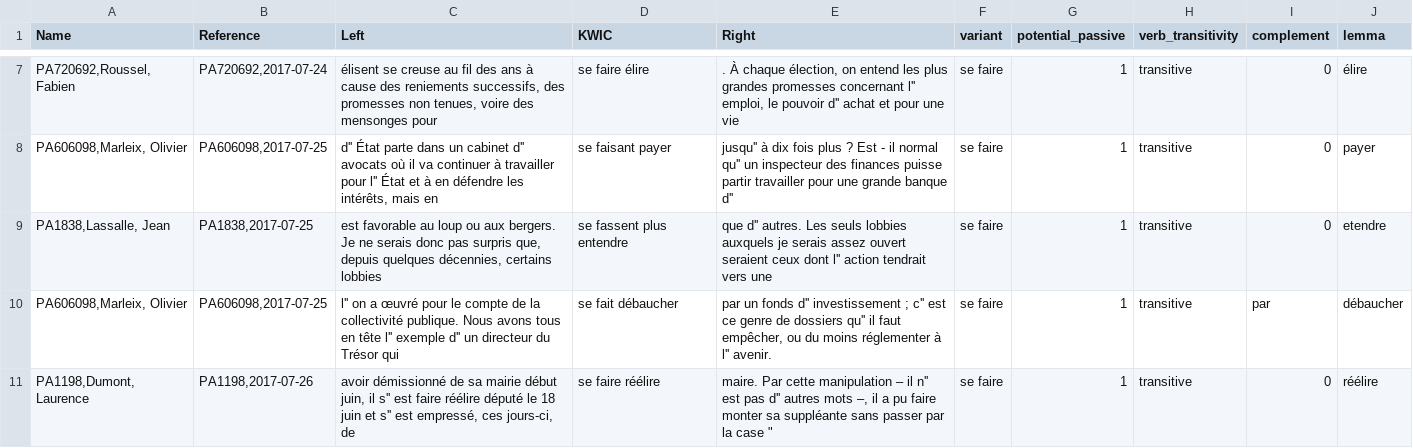
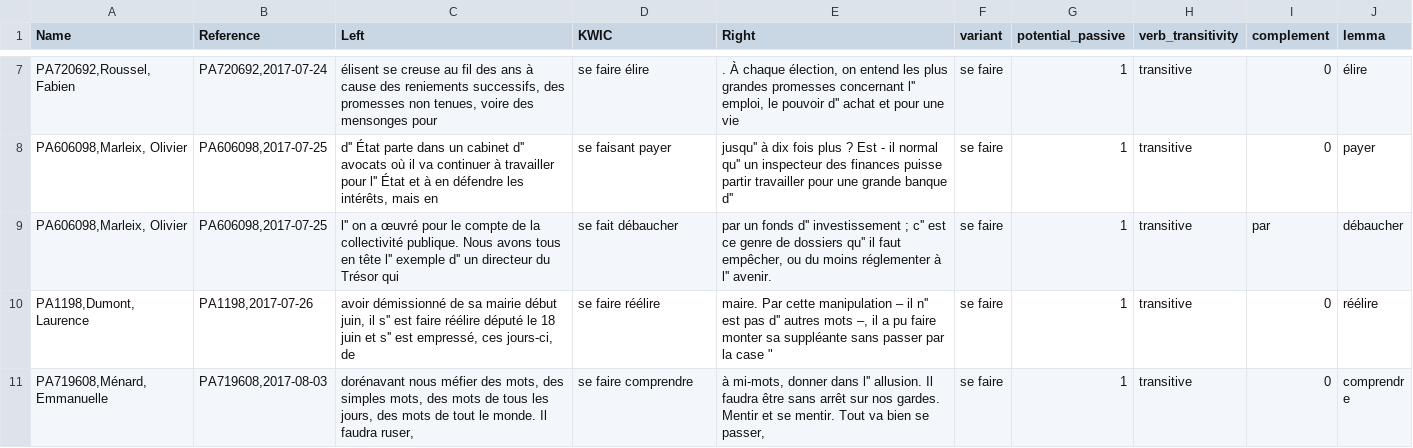
Before and after one commit to ginareinhard/sefairePassiveAlternation, a CSV file: data/sefaire_sample.csv, drawn as a sheet; only a part is shown, gaps mark what is left out; the shorter side is filled out with more unchanged rows.

Commit message:
delete "etendre" case, correct 521 to 520 everywhere

```diff
--- a/data/sefaire_sample.csv
+++ b/data/sefaire_sample.csv
@@ -8,3 +8,2 @@ Name,Reference,Left,KWIC,Right,variant,potential_passive,verb_transitivity,compl
 "PA606098,Marleix, Olivier","PA606098,2017-07-25","d'' État parte dans un cabinet d'' avocats où il va continuer à travailler pour l'' État et à en défendre les intérêts, mais en",se faisant payer,jusqu'' à dix fois plus ? Est - il normal qu'' un inspecteur des finances puisse partir travailler pour une grande banque d'',se faire,1,transitive,0,payer
-"PA1838,Lassalle, Jean","PA1838,2017-07-25","est favorable au loup ou aux bergers. Je ne serais donc pas surpris que, depuis quelques décennies, certains lobbies",se fassent plus entendre,que d'' autres. Les seuls lobbies auxquels je serais assez ouvert seraient ceux dont l'' action tendrait vers une,se faire,1,transitive,0,etendre
 "PA606098,Marleix, Olivier","PA606098,2017-07-25",l'' on a œuvré pour le compte de la collectivité publique. Nous avons tous en tête l'' exemple d'' un directeur du Trésor qui,se fait débaucher,"par un fonds d'' investissement ; c'' est ce genre de dossiers qu'' il faut empêcher, ou du moins réglementer à l'' avenir.",se faire,1,transitive,par,débaucher
```
Also changed, not shown: 2 other files.
